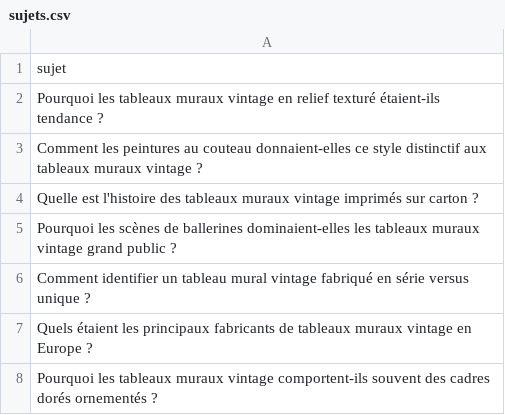
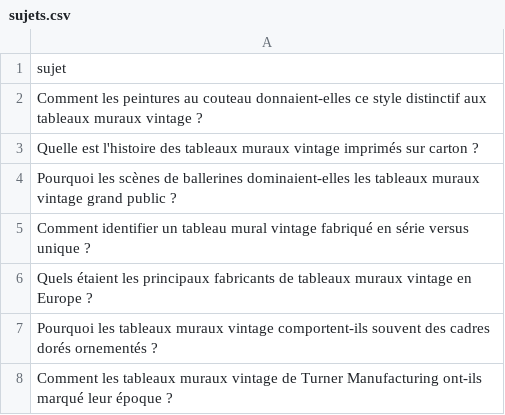
Before and after one commit to Metalosmose21/Vintage-1, a CSV file: sujets.csv, drawn as a sheet; only a part is shown; the shorter side is filled out with more unchanged rows.

```diff
--- a/sujets.csv
+++ b/sujets.csv
@@ -1,3 +1,2 @@
 sujet
-Pourquoi les tableaux muraux vintage en relief texturé étaient-ils tendance ?
 Comment les peintures au couteau donnaient-elles ce style distinctif aux tableaux muraux vintage ?
```
Also changed, not shown: sujets_traites.csv.
